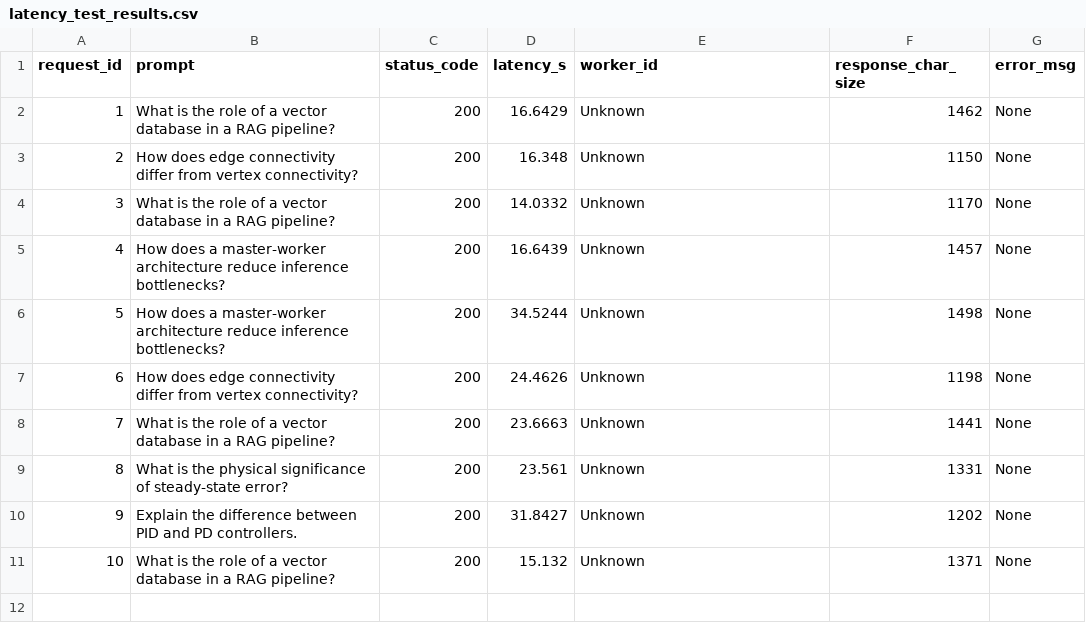
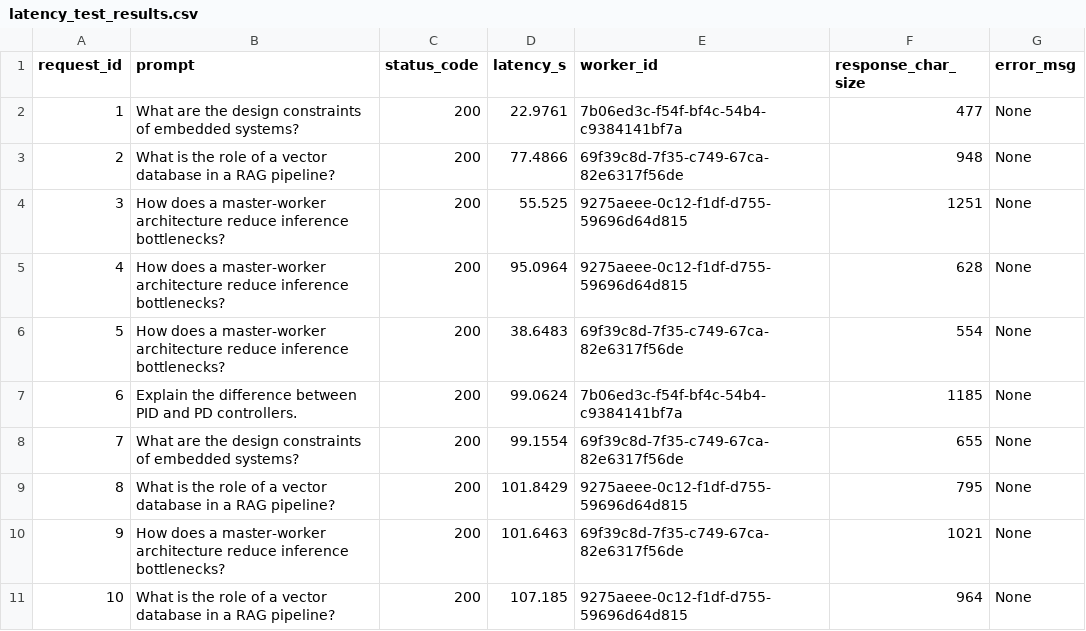
Before and after one commit to nadaserour/distributed-project, a CSV file: latency_test_results.csv, drawn as a sheet.

```diff
--- a/latency_test_results.csv
+++ b/latency_test_results.csv
@@ -1,11 +1,11 @@
 request_id,prompt,status_code,latency_s,worker_id,response_char_size,error_msg
-1,What is the role of a vector database in a RAG pipeline?,200,16.6429,Unknown,1462,None
-2,How does edge connectivity differ from vertex connectivity?,200,16.348,Unknown,1150,None
-3,What is the role of a vector database in a RAG pipeline?,200,14.0332,Unknown,1170,None
-4,How does a master-worker architecture reduce inference bottlenecks?,200,16.6439,Unknown,1457,None
-5,How does a master-worker architecture reduce inference bottlenecks?,200,34.5244,Unknown,1498,None
-6,How does edge connectivity differ from vertex connectivity?,200,24.4626,Unknown,1198,None
-7,What is the role of a vector database in a RAG pipeline?,200,23.6663,Unknown,1441,None
-8,What is the physical significance of steady-state error?,200,23.561,Unknown,1331,None
-9,Explain the difference between PID and PD controllers.,200,31.8427,Unknown,1202,None
-10,What is the role of a vector database in a RAG pipeline?,200,15.132,Unknown,1371,None
+1,What are the design constraints of embedded systems?,200,22.9761,7b06ed3c-f54f-bf4c-54b4-c9384141bf7a,477,None
+2,What is the role of a vector database in a RAG pipeline?,200,77.4866,69f39c8d-7f35-c749-67ca-82e6317f56de,948,None
+3,How does a master-worker architecture reduce inference bottlenecks?,200,55.525,9275aeee-0c12-f1df-d755-59696d64d815,1251,None
+4,How does a master-worker architecture reduce inference bottlenecks?,200,95.0964,9275aeee-0c12-f1df-d755-59696d64d815,628,None
+5,How does a master-worker architecture reduce inference bottlenecks?,200,38.6483,69f39c8d-7f35-c749-67ca-82e6317f56de,554,None
+6,Explain the difference between PID and PD controllers.,200,99.0624,7b06ed3c-f54f-bf4c-54b4-c9384141bf7a,1185,None
+7,What are the design constraints of embedded systems?,200,99.1554,69f39c8d-7f35-c749-67ca-82e6317f56de,655,None
+8,What is the role of a vector database in a RAG pipeline?,200,101.8429,9275aeee-0c12-f1df-d755-59696d64d815,795,None
+9,How does a master-worker architecture reduce inference bottlenecks?,200,101.6463,69f39c8d-7f35-c749-67ca-82e6317f56de,1021,None
+10,What is the role of a vector database in a RAG pipeline?,200,107.185,9275aeee-0c12-f1df-d755-59696d64d815,964,None
```
Also changed, not shown: logs/fault_events.csv, 8 other files.
